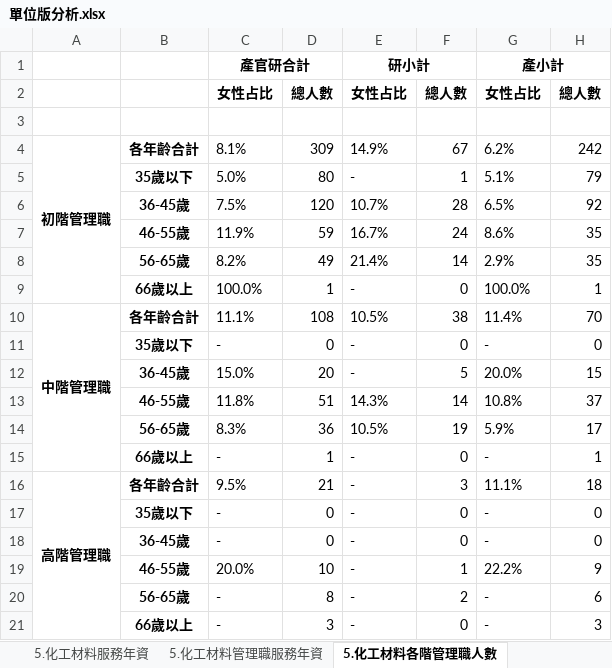
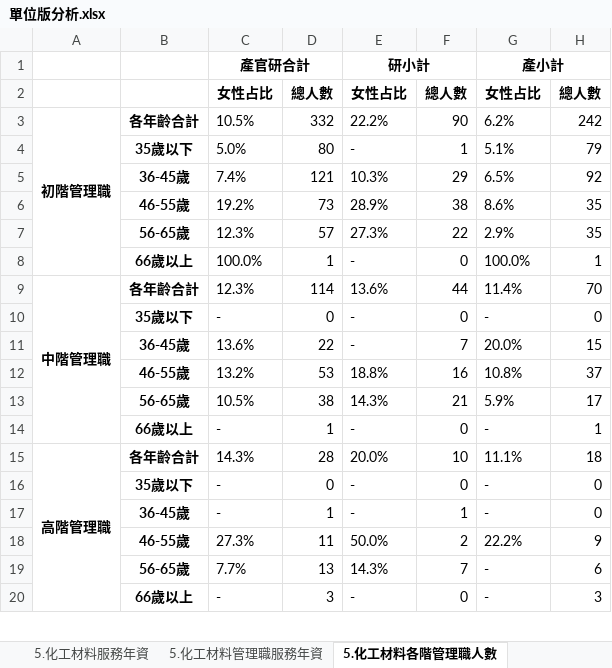
Before and after one commit to stu00608/PartTime_PythonAnalysis, an Excel workbook: group/outputs/單位版分析.xlsx, sheet 5.化工材料各階管理職人數, drawn as a sheet; only a part is shown; values as stored, in another font and other column widths than the file's, no borders; removed rows and columns are numbered as before the commit, all else as after; the diff covers the shown part only; the diff names each change by its address in the sheet, - before the commit and + after, or states it on an @@ line.

```diff
--- a/group/outputs/單位版分析.xlsx (sheet 5.化工材料各階管理職人數)
+++ b/group/outputs/單位版分析.xlsx (sheet 5.化工材料各階管理職人數)
-row 3: (empty)
-C3: 8.1%
+C3: 10.5%
-D3: 309
+D3: 332
-E3: 14.9%
+E3: 22.2%
-F3: 67
+F3: 90
-row 6:  | 36-45歲 | 7.5% | 120 | 10.7% | 28 | 6.5% | 92
-row 7:  | 46-55歲 | 11.9% | 59 | 16.7% | 24 | 8.6% | 35
-row 8:  | 56-65歲 | 8.2% | 49 | 21.4% | 14 | 2.9% | 35
+row 5:  | 36-45歲 | 7.4% | 121 | 10.3% | 29 | 6.5% | 92
+row 6:  | 46-55歲 | 19.2% | 73 | 28.9% | 38 | 8.6% | 35
+row 7:  | 56-65歲 | 12.3% | 57 | 27.3% | 22 | 2.9% | 35
-C9: 11.1%
+C9: 12.3%
-D9: 108
+D9: 114
-E9: 10.5%
+E9: 13.6%
-F9: 38
+F9: 44
-C11: 15.0%
+C11: 13.6%
-D11: 20
+D11: 22
-F11: 5
+F11: 7
-row 13:  | 46-55歲 | 11.8% | 51 | 14.3% | 14 | 10.8% | 37
-row 14:  | 56-65歲 | 8.3% | 36 | 10.5% | 19 | 5.9% | 17
+row 12:  | 46-55歲 | 13.2% | 53 | 18.8% | 16 | 10.8% | 37
+row 13:  | 56-65歲 | 10.5% | 38 | 14.3% | 21 | 5.9% | 17
-C15: 9.5%
+C15: 14.3%
-D15: 21
+D15: 28
-E15: -
+E15: 20.0%
-F15: 3
+F15: 10
-D17: 0
+D17: 1
-F17: 0
+F17: 1
-row 19:  | 46-55歲 | 20.0% | 10 | - | 1 | 22.2% | 9
-row 20:  | 56-65歲 | - | 8 | - | 2 | - | 6
+row 18:  | 46-55歲 | 27.3% | 11 | 50.0% | 2 | 22.2% | 9
+row 19:  | 56-65歲 | 7.7% | 13 | 14.3% | 7 | - | 6
```
Also changed, not shown: 4 edited cells elsewhere in this sheet, sheet 5.化工材料各階專業職人數, sheet 6.生技醫工各階專業職人數, sheet 9.其他各階管理職人數, sheet 總人數分析, sheet 9.其他各階專業職人數, sheet 1.土木營建各階管理職人數, 29 more sheets, 6 other files.
